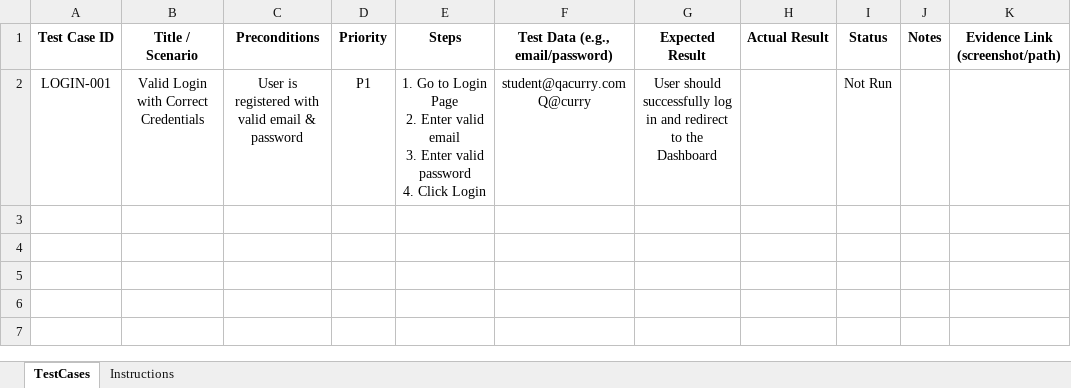
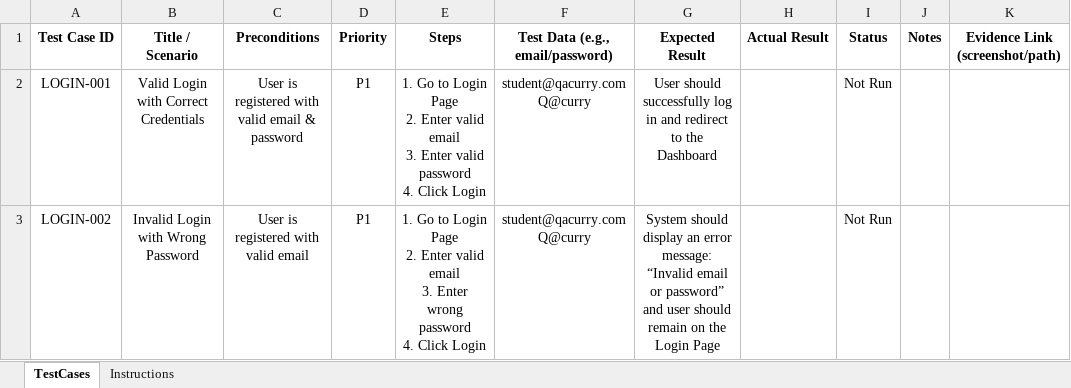
Before and after one commit to AhrifCruz/QA-Portfolio, an Excel workbook: Bookstore-Login/Test-Cases/Bookstore_Login_Test_Cases_Template (1).xlsx, sheet TestCases, drawn as a sheet; values as stored, in another font and other column widths than the file's, no borders; ↵ is a line break in a cell; the diff names each change by its address in the sheet, - before the commit and + after, or states it on an @@ line.

Commit message:
Add files via upload

```diff
--- a/Bookstore-Login/Test-Cases/Bookstore_Login_Test_Cases_Template (1).xlsx (sheet TestCases)
+++ b/Bookstore-Login/Test-Cases/Bookstore_Login_Test_Cases_Template (1).xlsx (sheet TestCases)
+row 3: LOGIN-002 | Invalid Login with Wrong Password | User is registered with valid email | P1 | 1. Go to Login Page ↵ 2. Enter valid email ↵ 3. Enter wrong password ↵ 4. Click Login | student@qacurry.com ↵ Q@curry | System should display an error message: “Invalid email or password” and user should remain on the Login Page |  | Not Run
```
